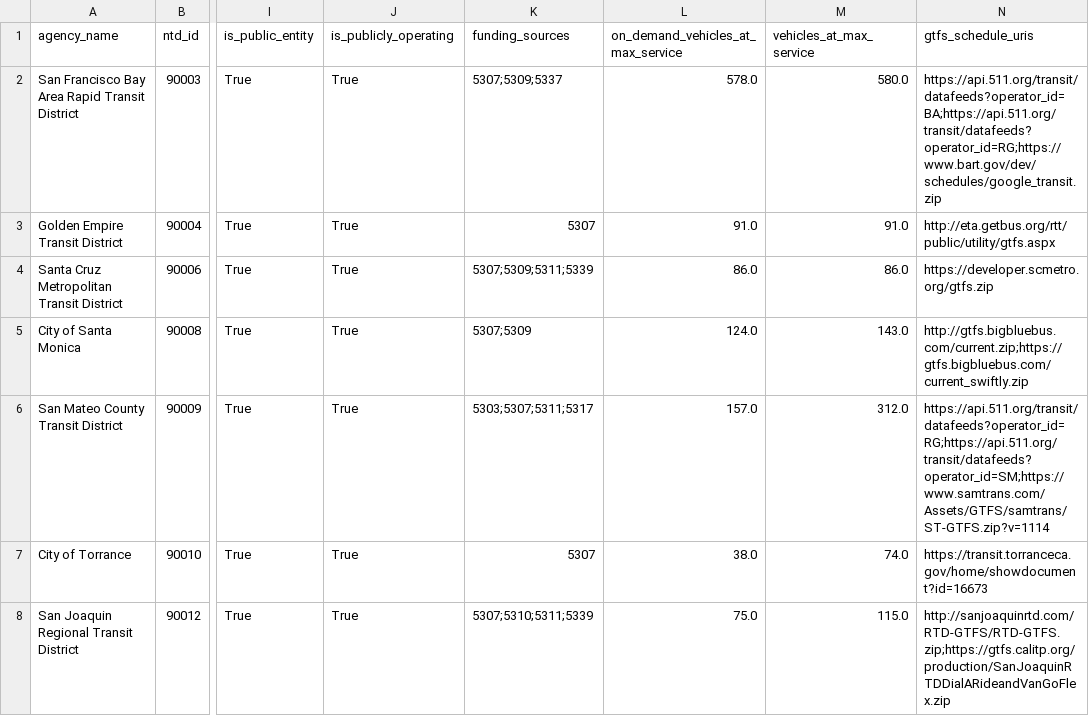
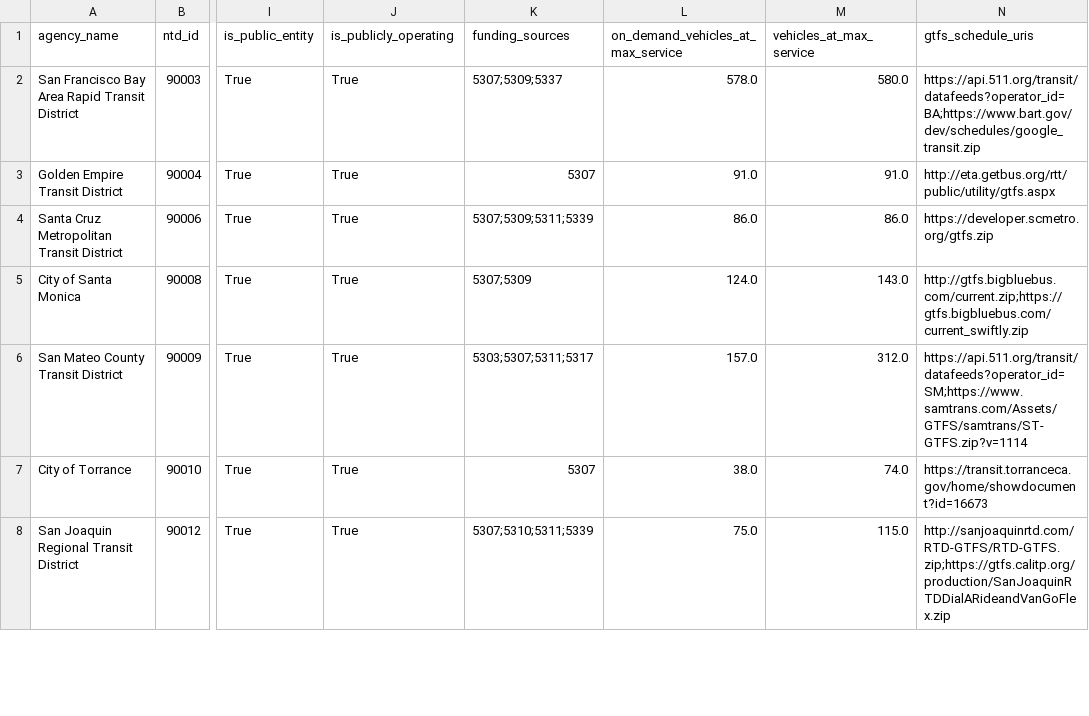
Before and after one commit to cal-itp/mobility-marketplace, a CSV file: src/metadata/providers/providers.csv, drawn as a sheet; only a part is shown, gaps mark what is left out; the diff covers the shown part only; the diff names each change by its address in the sheet, - before the commit and + after, or states it on an @@ line.

```diff
--- a/src/metadata/providers/providers.csv
+++ b/src/metadata/providers/providers.csv
-N2 (gtfs_schedule_uris): https://api.511.org/transit/datafeeds?operator_id=BA;https://api.511.org/transit/datafeeds?operator_id=RG;https://www.bart.gov/dev/schedules/google_transit.zip
+N2 (gtfs_schedule_uris): https://api.511.org/transit/datafeeds?operator_id=BA;https://www.bart.gov/dev/schedules/google_transit.zip
-N6 (gtfs_schedule_uris): https://api.511.org/transit/datafeeds?operator_id=RG;https://api.511.org/transit/datafeeds?operator_id=SM;https://www.samtrans.com/Assets/GTFS/samtrans/ST-GTFS.zip?v=1114
+N6 (gtfs_schedule_uris): https://api.511.org/transit/datafeeds?operator_id=SM;https://www.samtrans.com/Assets/GTFS/samtrans/ST-GTFS.zip?v=1114
```
Also changed, not shown: 22 edited cells elsewhere in this file.
